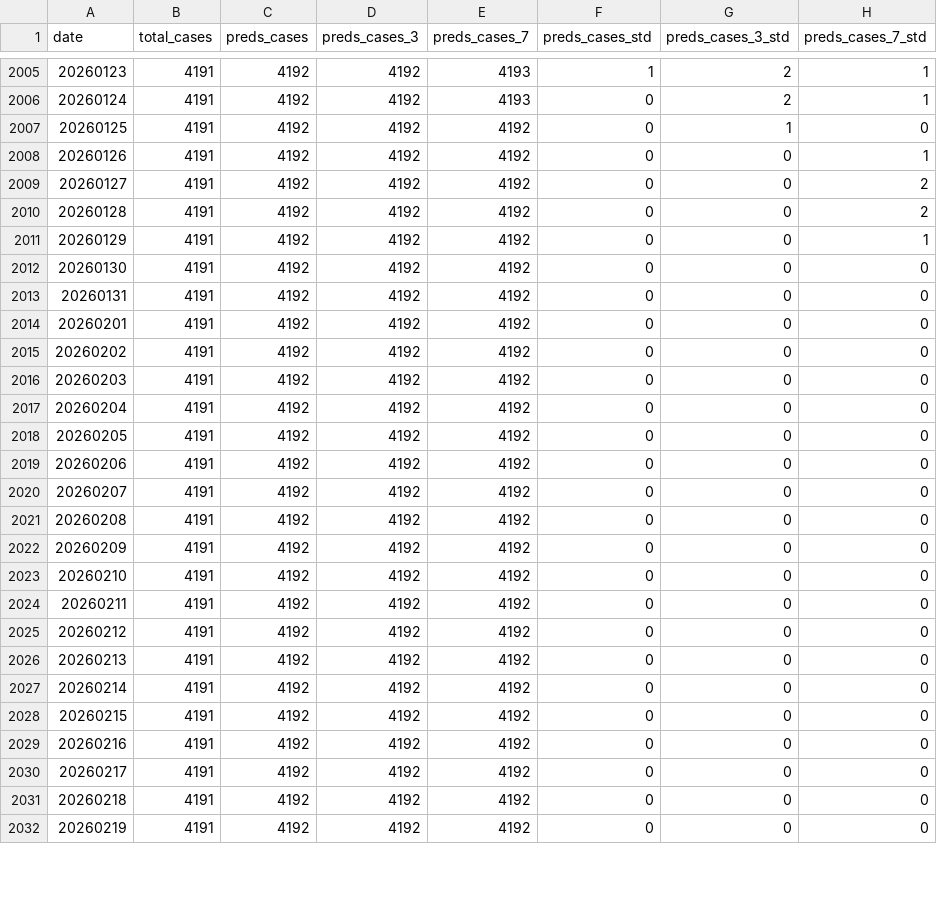
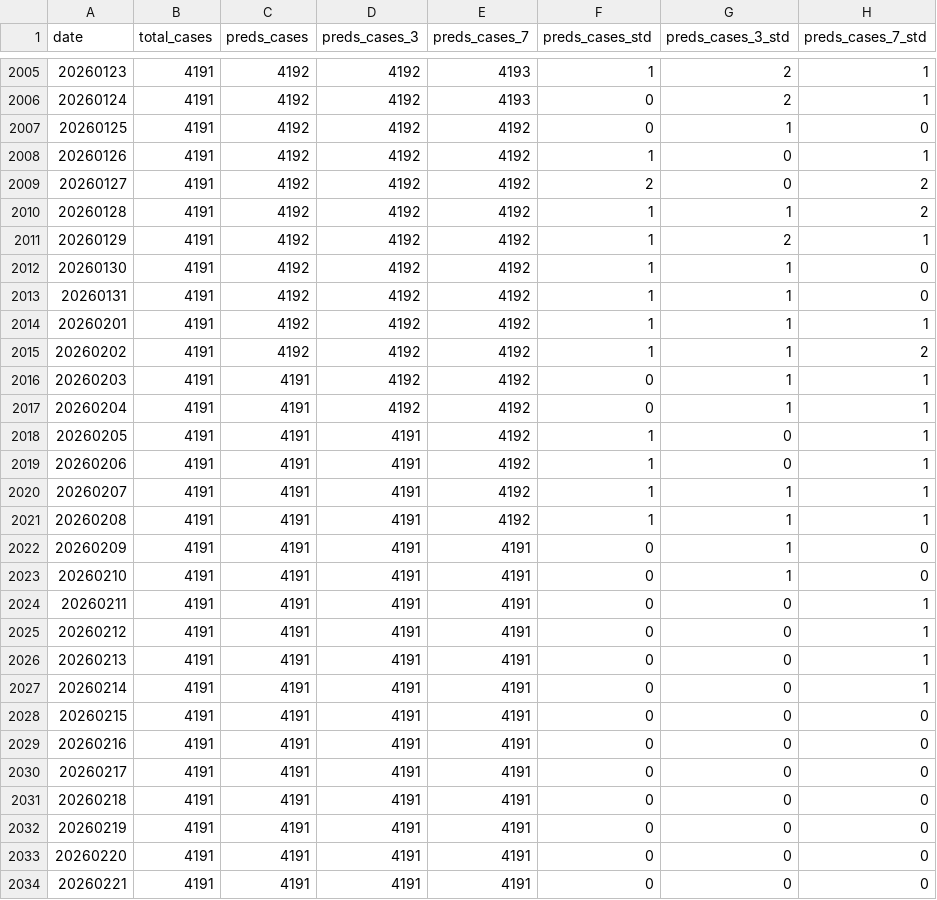
Before and after one commit to MoadComputer/covid19-visualization, a CSV file: data/Coronavirus_stats/India/experimental/model_performance_Delhi.csv, drawn as a sheet; only a part is shown, gaps mark what is left out; addresses are those after the commit; the diff covers the shown part only; the diff names each change by its address in the sheet, - before the commit and + after, or states it on an @@ line.

```diff
--- a/data/Coronavirus_stats/India/experimental/model_performance_Delhi.csv
+++ b/data/Coronavirus_stats/India/experimental/model_performance_Delhi.csv
-F2008 (preds_cases_std): 0
+F2008 (preds_cases_std): 1
-F2009 (preds_cases_std): 0
+F2009 (preds_cases_std): 2
-F2010:F2015 (preds_cases_std): 0
+F2010:F2015 (preds_cases_std): 1
-G2010 (preds_cases_3_std): 0
+G2010 (preds_cases_3_std): 1
-G2011 (preds_cases_3_std): 0
+G2011 (preds_cases_3_std): 2
-G2012:G2017 (preds_cases_3_std): 0
+G2012:G2017 (preds_cases_3_std): 1
-H2014 (preds_cases_7_std): 0
+H2014 (preds_cases_7_std): 1
-H2015 (preds_cases_7_std): 0
+H2015 (preds_cases_7_std): 2
-C2016:C2019 (preds_cases): 4192
+C2016:C2019 (preds_cases): 4191
-H2016:H2019 (preds_cases_7_std): 0
+H2016:H2019 (preds_cases_7_std): 1
-D2018:D2019 (preds_cases_3): 4192
+D2018:D2019 (preds_cases_3): 4191
-F2018:F2019 (preds_cases_std): 0
+F2018:F2019 (preds_cases_std): 1
+row 2020: 20260207 | 4191 | 4191 | 4191 | 4192 | 1 | 1 | 1
+row 2021: 20260208 | 4191 | 4191 | 4191 | 4192 | 1 | 1 | 1
@@ column A (date) renumbered from row 2022 down @@
-C2022:C2034 (preds_cases): 4192
+C2022:C2034 (preds_cases): 4191
-D2022:D2034 (preds_cases_3): 4192
+D2022:D2034 (preds_cases_3): 4191
-E2022:E2034 (preds_cases_7): 4192
+E2022:E2034 (preds_cases_7): 4191
-G2022:G2023 (preds_cases_3_std): 0
+G2022:G2023 (preds_cases_3_std): 1
-H2024:H2027 (preds_cases_7_std): 0
+H2024:H2027 (preds_cases_7_std): 1
```
Also changed, not shown: 102 edited cells elsewhere in this file, data/Coronavirus_stats/India/experimental/model_performance_Gujarat.csv, data/Coronavirus_stats/India/experimental/model_performance_India.csv, 36 other files.
